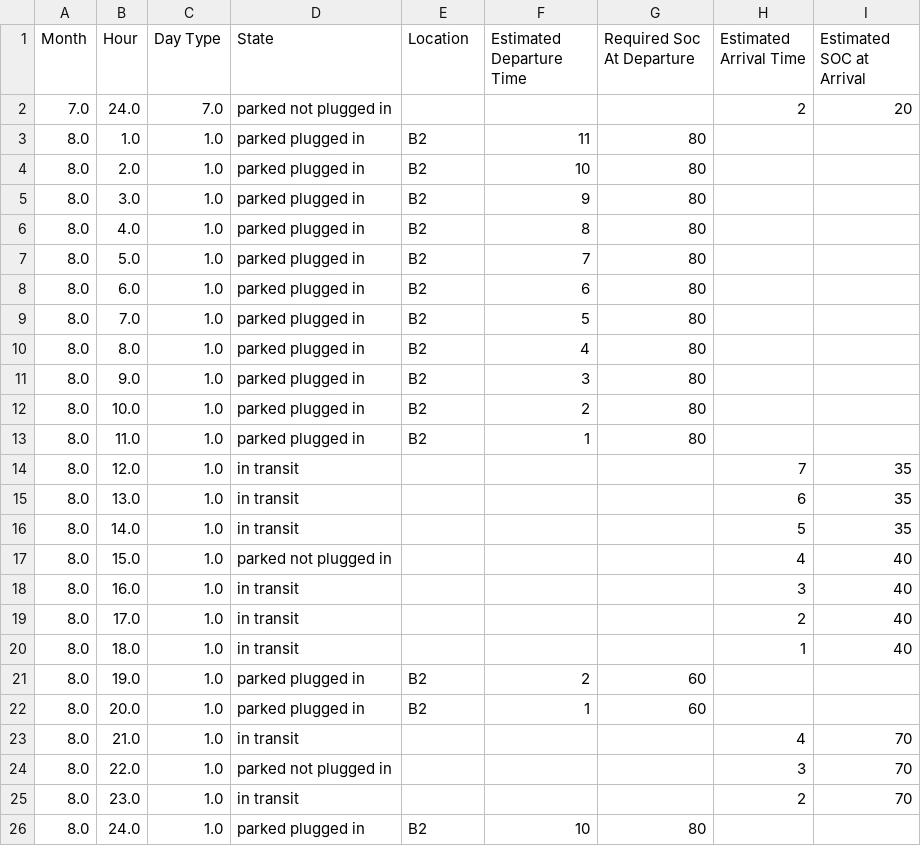
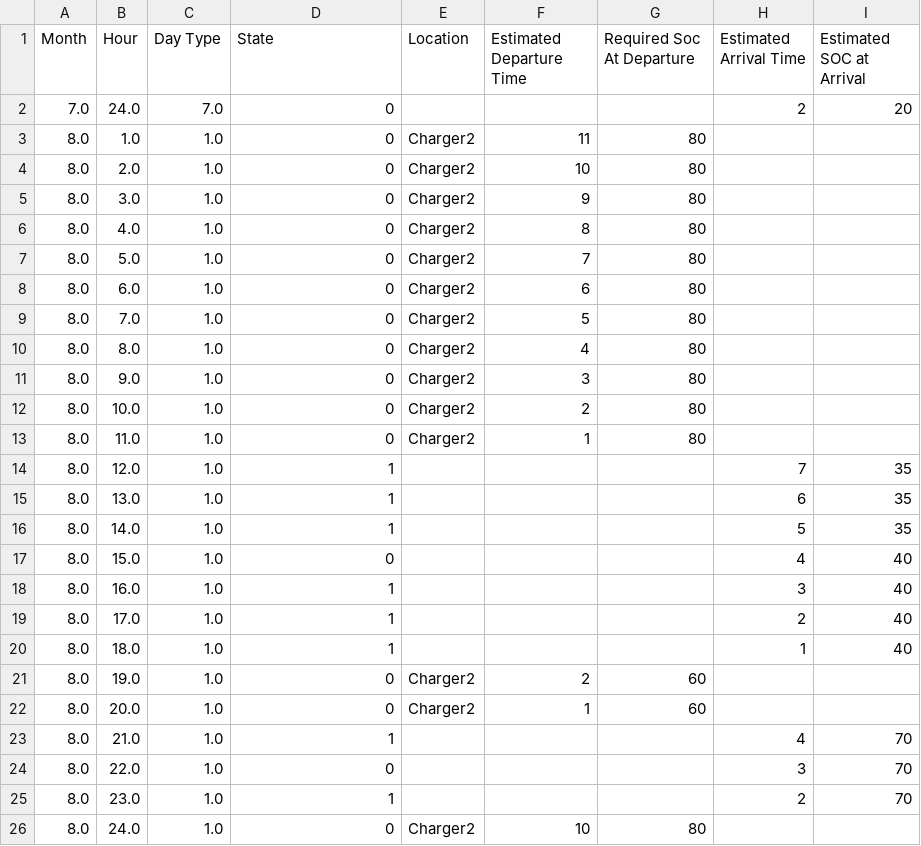
Before and after one commit to AmalNamm/Constrained-EVlearn, a CSV file: citylearn/data/citylearn_challenge_2022_phase_all_with_EVs/EV_2.csv, drawn as a sheet.

```diff
--- a/citylearn/data/citylearn_challenge_2022_phase_all_with_EVs/EV_2.csv
+++ b/citylearn/data/citylearn_challenge_2022_phase_all_with_EVs/EV_2.csv
@@ -1,26 +1,26 @@
 Month,Hour,Day Type,State,Location,Estimated Departure Time,Required Soc At Departure, Estimated Arrival Time, Estimated SOC at Arrival
-7.0,24.0,7.0,parked not plugged in,,,,2,20
-8.0,1.0,1.0,parked plugged in,B2,11,80,,
-8.0,2.0,1.0,parked plugged in,B2,10,80,,
-8.0,3.0,1.0,parked plugged in,B2,9,80,,
-8.0,4.0,1.0,parked plugged in,B2,8,80,,
-8.0,5.0,1.0,parked plugged in,B2,7,80,,
-8.0,6.0,1.0,parked plugged in,B2,6,80,,
-8.0,7.0,1.0,parked plugged in,B2,5,80,,
-8.0,8.0,1.0,parked plugged in,B2,4,80,,
-8.0,9.0,1.0,parked plugged in,B2,3,80,,
-8.0,10.0,1.0,parked plugged in,B2,2,80,,
-8.0,11.0,1.0,parked plugged in,B2,1,80,,
-8.0,12.0,1.0,in transit,,,,7,35
-8.0,13.0,1.0,in transit,,,,6,35
-8.0,14.0,1.0,in transit,,,,5,35
-8.0,15.0,1.0,parked not plugged in,,,,4,40
-8.0,16.0,1.0,in transit,,,,3,40
-8.0,17.0,1.0,in transit,,,,2,40
-8.0,18.0,1.0,in transit,,,,1,40
-8.0,19.0,1.0,parked plugged in,B2,2,60,,
-8.0,20.0,1.0,parked plugged in,B2,1,60,,
-8.0,21.0,1.0,in transit,,,,4,70
-8.0,22.0,1.0,parked not plugged in,,,,3,70
-8.0,23.0,1.0,in transit,,,,2,70
-8.0,24.0,1.0,parked plugged in,B2,10,80,,
+7.0,24.0,7.0,0,,,,2,20
+8.0,1.0,1.0,0,Charger2,11,80,,
+8.0,2.0,1.0,0,Charger2,10,80,,
+8.0,3.0,1.0,0,Charger2,9,80,,
+8.0,4.0,1.0,0,Charger2,8,80,,
+8.0,5.0,1.0,0,Charger2,7,80,,
+8.0,6.0,1.0,0,Charger2,6,80,,
+8.0,7.0,1.0,0,Charger2,5,80,,
+8.0,8.0,1.0,0,Charger2,4,80,,
+8.0,9.0,1.0,0,Charger2,3,80,,
+8.0,10.0,1.0,0,Charger2,2,80,,
+8.0,11.0,1.0,0,Charger2,1,80,,
+8.0,12.0,1.0,1,,,,7,35
+8.0,13.0,1.0,1,,,,6,35
+8.0,14.0,1.0,1,,,,5,35
+8.0,15.0,1.0,0,,,,4,40
+8.0,16.0,1.0,1,,,,3,40
+8.0,17.0,1.0,1,,,,2,40
+8.0,18.0,1.0,1,,,,1,40
+8.0,19.0,1.0,0,Charger2,2,60,,
+8.0,20.0,1.0,0,Charger2,1,60,,
+8.0,21.0,1.0,1,,,,4,70
+8.0,22.0,1.0,0,,,,3,70
+8.0,23.0,1.0,1,,,,2,70
+8.0,24.0,1.0,0,Charger2,10,80,,
```
Also changed, not shown: citylearn/data/citylearn_challenge_2022_phase_all_with_EVs/EV_1.csv, citylearn/data/citylearn_challenge_2022_phase_all_with_EVs/EV_3.csv, 14 other files.
